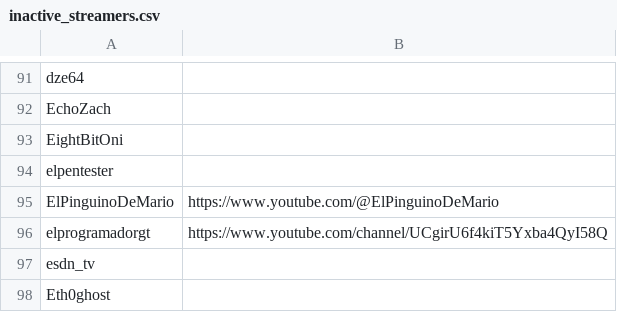
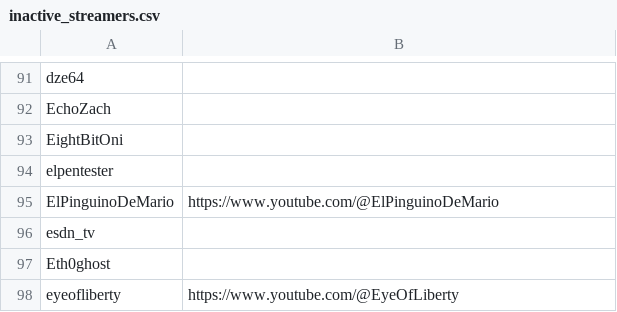
Before and after one commit to infosecstreams/infosecstreams.github.io, a CSV file: inactive_streamers.csv, drawn as a sheet; only a part is shown, gaps mark what is left out; the shorter side is filled out with more unchanged rows.

Commit message:
🟢 elprogramadorgt has gone online! [no ci]

```diff
--- a/inactive_streamers.csv
+++ b/inactive_streamers.csv
@@ -95,3 +95,2 @@ elpentester,
 ElPinguinoDeMario,https://www.youtube.com/@ElPinguinoDeMario
-elprogramadorgt,https://www.youtube.com/channel/UCgirU6f4kiT5Yxba4QyI58Q
 esdn_tv,
```
Also changed, not shown: streamers.csv, 3 other files.
